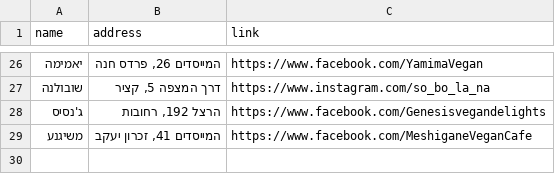
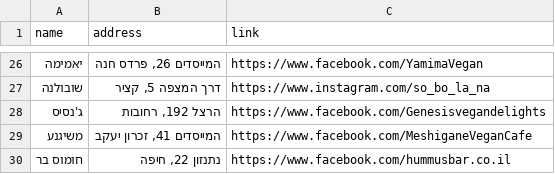
Before and after one commit to gilkremer123/vegan, a CSV file: places.csv, drawn as a sheet; only a part is shown, gaps mark what is left out; the diff names each change by its address in the sheet, - before the commit and + after, or states it on an @@ line.

Commit message:
feat: add new vegan place "חומוס בר" to places.csv

```diff
--- a/places.csv
+++ b/places.csv
+row 30: חומוס בר | נתנזון 22, חיפה | https://www.facebook.com/hummusbar.co.il
```
